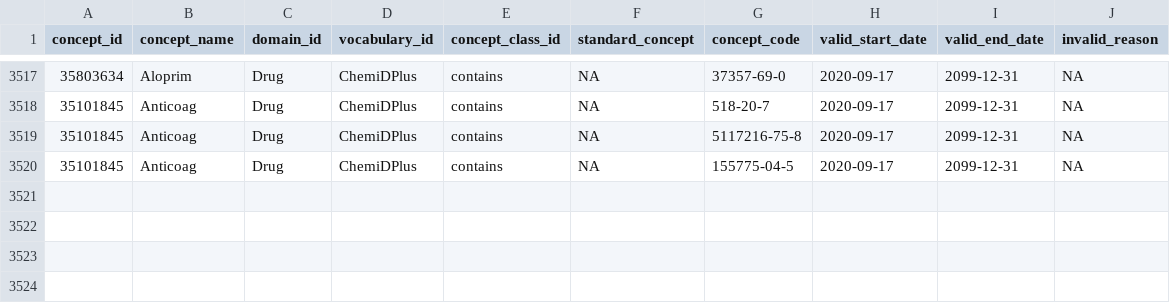
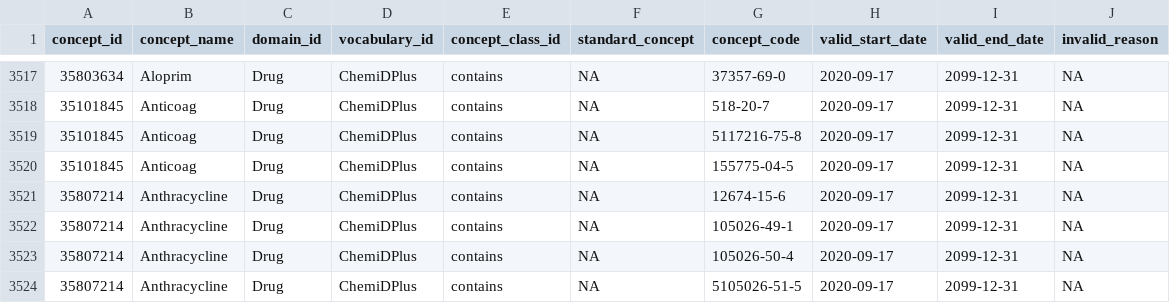
Before and after one commit to meerapatelmd/chemidplus-data, a CSV file: data-raw/CONCEPT.csv, drawn as a sheet; only a part is shown, gaps mark what is left out; the diff names each change by its address in the sheet, - before the commit and + after, or states it on an @@ line.

Commit message:
automated data refresh

```diff
--- a/data-raw/CONCEPT.csv
+++ b/data-raw/CONCEPT.csv
+row 3521: 35807214 | Anthracycline | Drug | ChemiDPlus | contains | NA | 12674-15-6 | 2020-09-17 | 2099-12-31 | NA
+row 3522: 35807214 | Anthracycline | Drug | ChemiDPlus | contains | NA | 105026-49-1 | 2020-09-17 | 2099-12-31 | NA
+row 3523: 35807214 | Anthracycline | Drug | ChemiDPlus | contains | NA | 105026-50-4 | 2020-09-17 | 2099-12-31 | NA
+row 3524: 35807214 | Anthracycline | Drug | ChemiDPlus | contains | NA | 5105026-51-5 | 2020-09-17 | 2099-12-31 | NA
```
Also changed, not shown: 6 other files.
